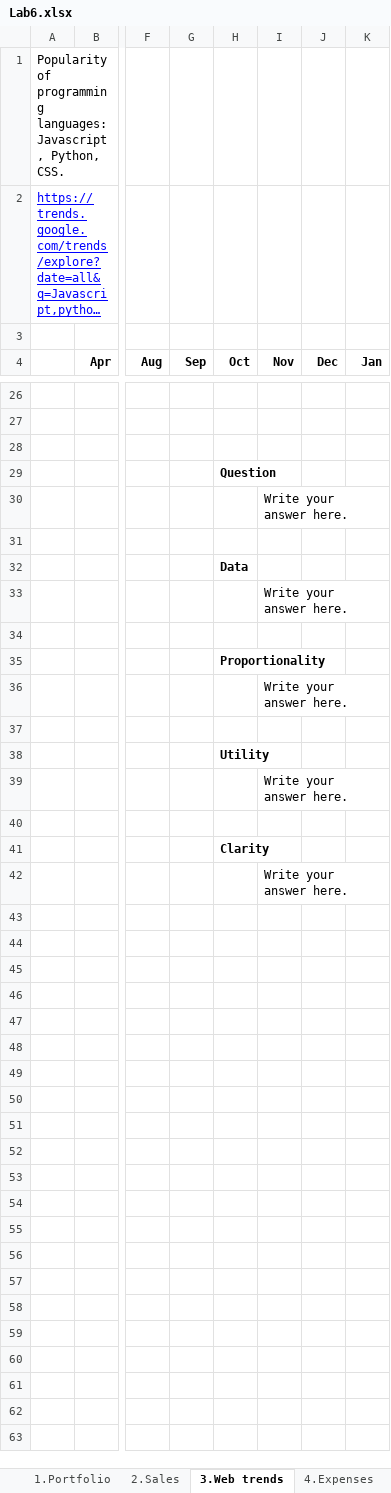
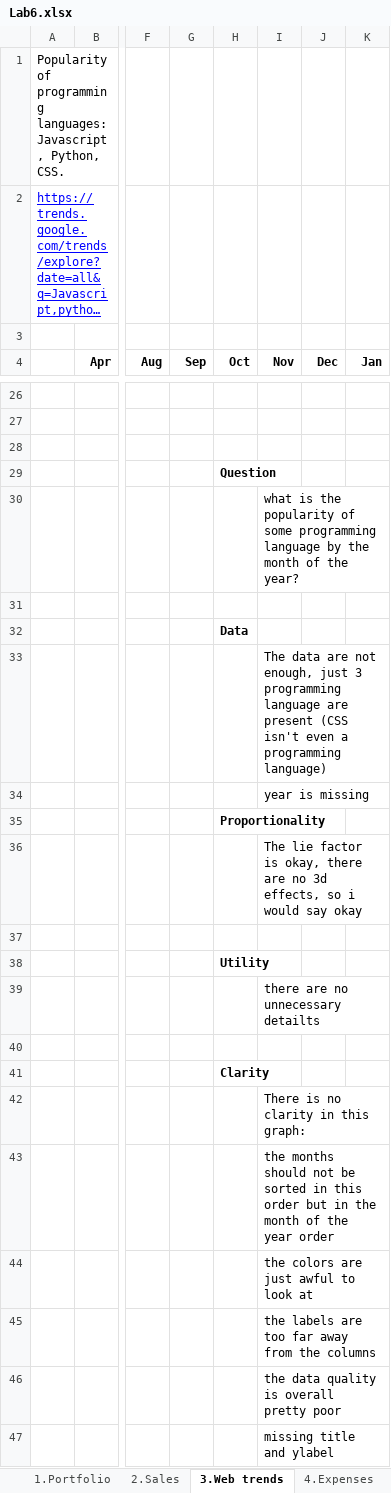
Before and after one commit to Nuzz23/01TXASM-Data-management-and-visualization, an Excel workbook: Labs/L06/Lab6.xlsx, sheet 3.Web trends, drawn as a sheet; only a part is shown, gaps mark what is left out; long unchanged cells end in …; values as stored, in another font and other column widths than the file's, no borders; charts and pictures not drawn; rows hold the shown columns only; the diff names each change by its address in the sheet, - before the commit and + after, or states it on an @@ line.

```diff
--- a/Labs/L06/Lab6.xlsx (sheet 3.Web trends)
+++ b/Labs/L06/Lab6.xlsx (sheet 3.Web trends)
-I30 (Nov): Write your answer here.
+I30 (Nov): what is the popularity of some programming language by the month of the year?
-I33 (Nov): Write your answer here.
+I33 (Nov): The data are not enough, just 3 programming language are present (CSS isn't even a programming language)
-I34 (Nov): (empty)
+I34 (Nov): year is missing
-I36 (Nov): Write your answer here.
+I36 (Nov): The lie factor is okay, there are no 3d effects, so i would say okay
-I39 (Nov): Write your answer here.
+I39 (Nov): there are no unnecessary detailts
-I42 (Nov): Write your answer here.
+I42 (Nov): There is no clarity in this graph:
+row 43:  |  |  |  |  | the months should not be sorted in this order but in the month of the year order
+row 44:  |  |  |  |  | the colors are just awful to look at
+row 45:  |  |  |  |  | the labels are too far away from the columns
+row 46:  |  |  |  |  | the data quality is overall pretty poor
+row 47:  |  |  |  |  | missing title and ylabel
```
Also changed, not shown: sheet 5.Salaries, sheet 4.Expenses, sheet 1.Portfolio, sheet 2.Sales, charts or pictures.
